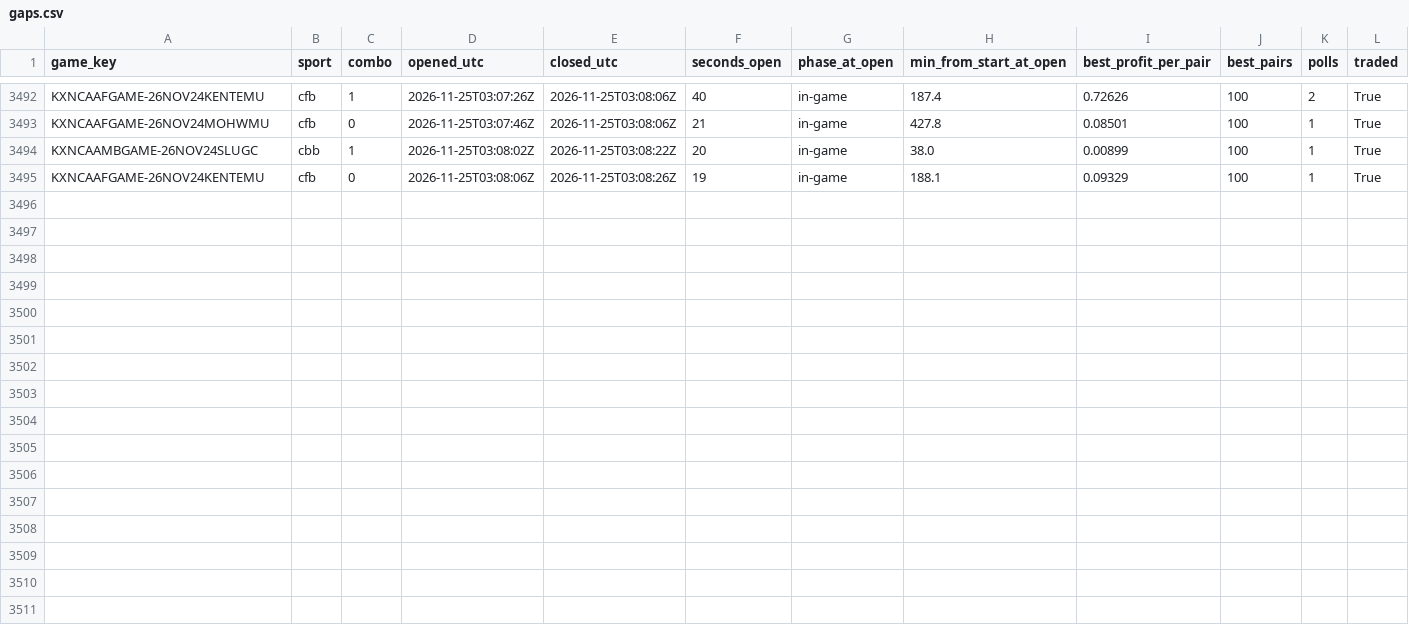
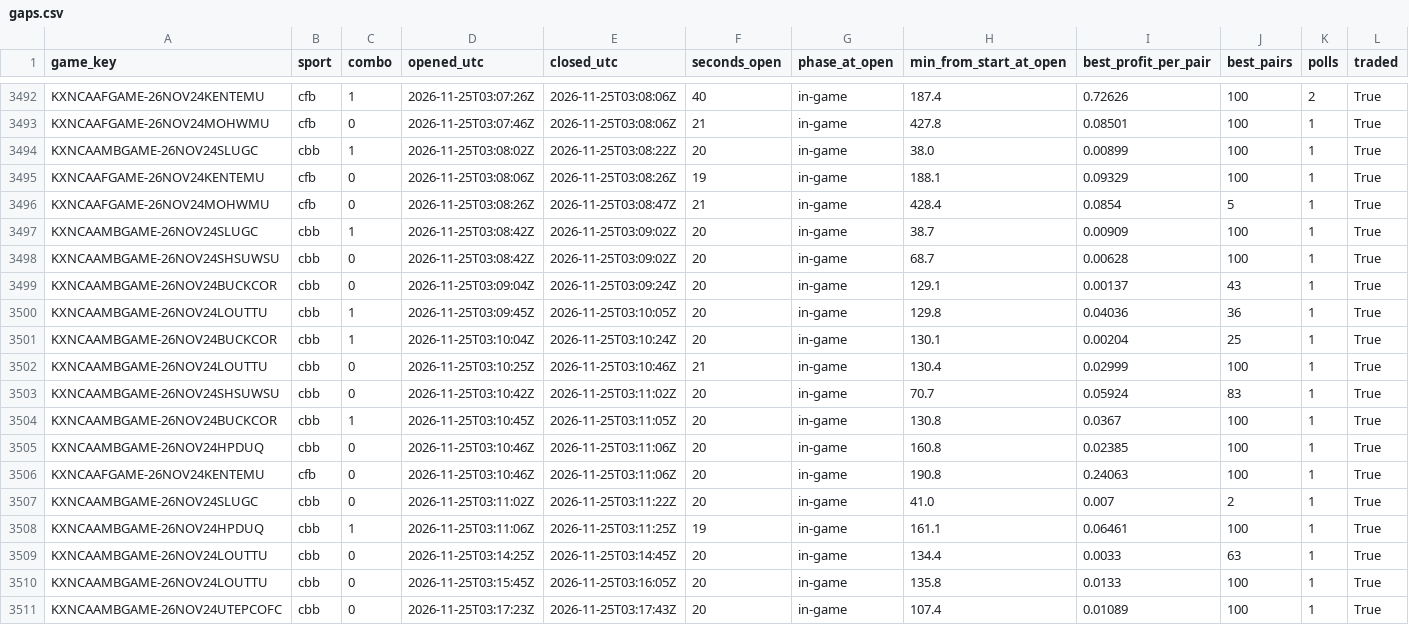
Before and after one commit to gwjp19/Garage-Band-Hedge-Fund, a CSV file: data/gaps.csv, drawn as a sheet; only a part is shown, gaps mark what is left out.

```diff
--- a/data/gaps.csv
+++ b/data/gaps.csv
@@ -3495 +3495,17 @@ KXNCAAMBGAME-26NOV24SLUGC,cbb,1,2026-11-25T03:08:02Z,2026-11-25T03:08:22Z,20,in-
 KXNCAAFGAME-26NOV24KENTEMU,cfb,0,2026-11-25T03:08:06Z,2026-11-25T03:08:26Z,19,in-game,188.1,0.09329,100,1,True
+KXNCAAFGAME-26NOV24MOHWMU,cfb,0,2026-11-25T03:08:26Z,2026-11-25T03:08:47Z,21,in-game,428.4,0.0854,5,1,True
+KXNCAAMBGAME-26NOV24SLUGC,cbb,1,2026-11-25T03:08:42Z,2026-11-25T03:09:02Z,20,in-game,38.7,0.00909,100,1,True
+KXNCAAMBGAME-26NOV24SHSUWSU,cbb,0,2026-11-25T03:08:42Z,2026-11-25T03:09:02Z,20,in-game,68.7,0.00628,100,1,True
+KXNCAAMBGAME-26NOV24BUCKCOR,cbb,0,2026-11-25T03:09:04Z,2026-11-25T03:09:24Z,20,in-game,129.1,0.00137,43,1,True
+KXNCAAMBGAME-26NOV24LOUTTU,cbb,1,2026-11-25T03:09:45Z,2026-11-25T03:10:05Z,20,in-game,129.8,0.04036,36,1,True
+KXNCAAMBGAME-26NOV24BUCKCOR,cbb,1,2026-11-25T03:10:04Z,2026-11-25T03:10:24Z,20,in-game,130.1,0.00204,25,1,True
+KXNCAAMBGAME-26NOV24LOUTTU,cbb,0,2026-11-25T03:10:25Z,2026-11-25T03:10:46Z,21,in-game,130.4,0.02999,100,1,True
+KXNCAAMBGAME-26NOV24SHSUWSU,cbb,0,2026-11-25T03:10:42Z,2026-11-25T03:11:02Z,20,in-game,70.7,0.05924,83,1,True
+KXNCAAMBGAME-26NOV24BUCKCOR,cbb,1,2026-11-25T03:10:45Z,2026-11-25T03:11:05Z,20,in-game,130.8,0.0367,100,1,True
+KXNCAAMBGAME-26NOV24HPDUQ,cbb,0,2026-11-25T03:10:46Z,2026-11-25T03:11:06Z,20,in-game,160.8,0.02385,100,1,True
+KXNCAAFGAME-26NOV24KENTEMU,cfb,0,2026-11-25T03:10:46Z,2026-11-25T03:11:06Z,20,in-game,190.8,0.24063,100,1,True
+KXNCAAMBGAME-26NOV24SLUGC,cbb,0,2026-11-25T03:11:02Z,2026-11-25T03:11:22Z,20,in-game,41.0,0.007,2,1,True
+KXNCAAMBGAME-26NOV24HPDUQ,cbb,1,2026-11-25T03:11:06Z,2026-11-25T03:11:25Z,19,in-game,161.1,0.06461,100,1,True
+KXNCAAMBGAME-26NOV24LOUTTU,cbb,0,2026-11-25T03:14:25Z,2026-11-25T03:14:45Z,20,in-game,134.4,0.0033,63,1,True
+KXNCAAMBGAME-26NOV24LOUTTU,cbb,0,2026-11-25T03:15:45Z,2026-11-25T03:16:05Z,20,in-game,135.8,0.0133,100,1,True
+KXNCAAMBGAME-26NOV24UTEPCOFC,cbb,0,2026-11-25T03:17:23Z,2026-11-25T03:17:43Z,20,in-game,107.4,0.01089,100,1,True
```
Also changed, not shown: data/rechecks.csv, 2 other files.
